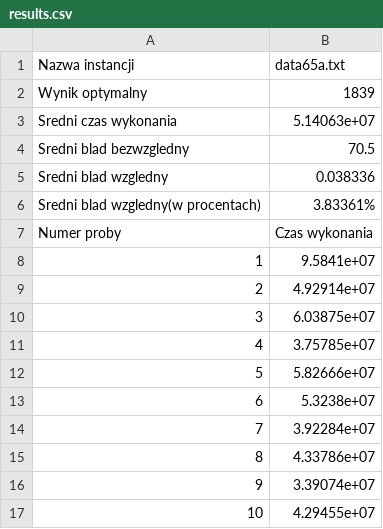
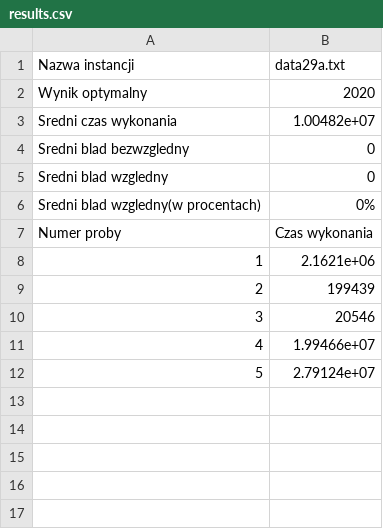
Before and after one commit to Kubste/PEA4, a CSV file: cmake-build-debug/files/results.csv, drawn as a sheet.

```diff
--- a/cmake-build-debug/files/results.csv
+++ b/cmake-build-debug/files/results.csv
@@ -1,17 +1,12 @@
-Nazwa instancji,data65a.txt
-Wynik optymalny,1839
-Sredni czas wykonania,5.14063e+07
-Sredni blad bezwzgledny,70.5
-Sredni blad wzgledny,0.038336
-Sredni blad wzgledny(w procentach),3.83361%
+Nazwa instancji,data29a.txt
+Wynik optymalny,2020
+Sredni czas wykonania,1.00482e+07
+Sredni blad bezwzgledny,0
+Sredni blad wzgledny,0
+Sredni blad wzgledny(w procentach),0%
 Numer proby,Czas wykonania
-1,9.5841e+07
-2,4.92914e+07
-3,6.03875e+07
-4,3.75785e+07
-5,5.82666e+07
-6,5.3238e+07
-7,3.92284e+07
-8,4.33786e+07
-9,3.39074e+07
-10,4.29455e+07
+1,2.1621e+06
+2,199439
+3,20546
+4,1.99466e+07
+5,2.79124e+07
```
Also changed, not shown: 21 other files.
